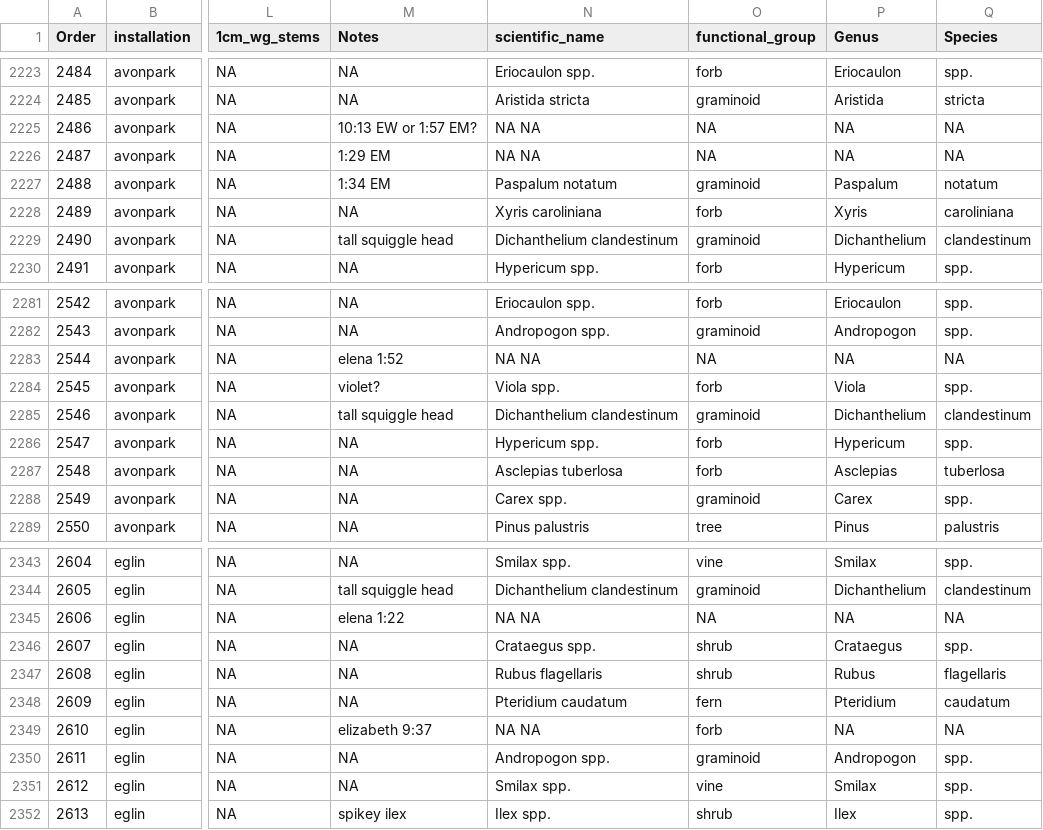
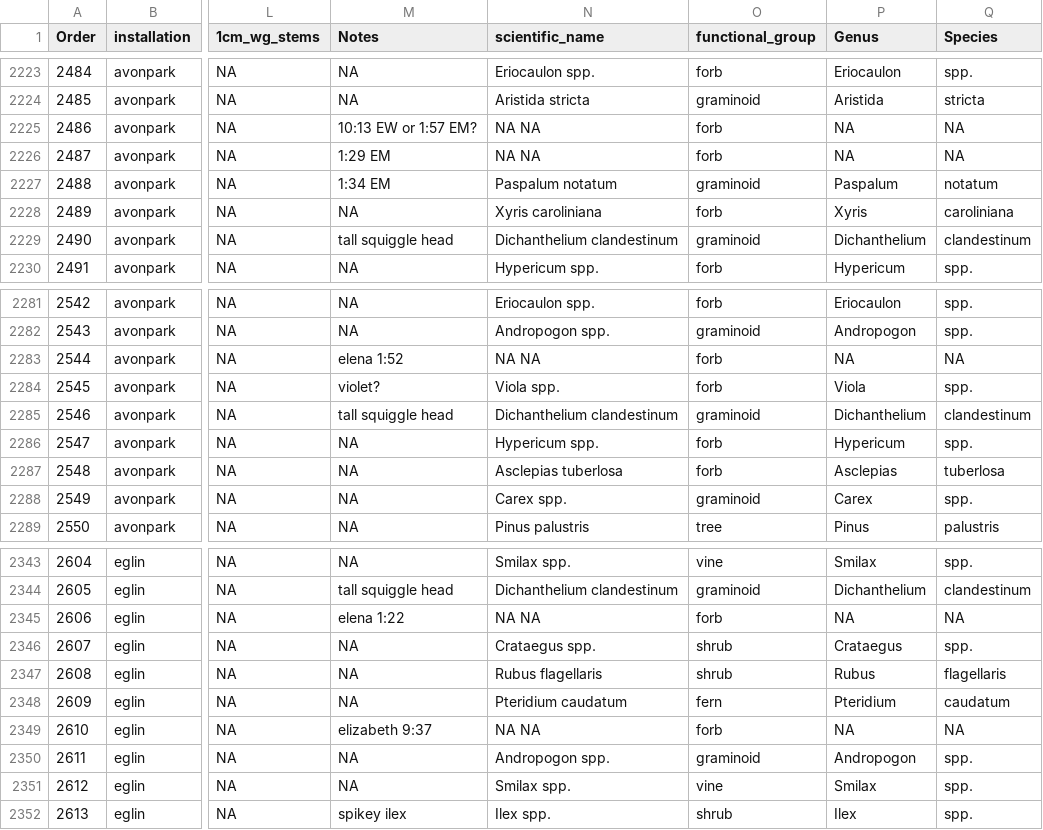
Before and after one commit to whalend/SERDP_Project, a CSV file: data/processed_data/species1m.csv, drawn as a sheet; only a part is shown, gaps mark what is left out; the diff names each change by its address in the sheet, - before the commit and + after, or states it on an @@ line.

```diff
--- a/data/processed_data/species1m.csv
+++ b/data/processed_data/species1m.csv
-O2225:O2226 (functional_group): NA
+O2225:O2226 (functional_group): forb
-O2283 (functional_group): NA
+O2283 (functional_group): forb
-O2345 (functional_group): NA
+O2345 (functional_group): forb
```
Also changed, not shown: data/processed_by_installation/avon_park_afr/species_avonpark.csv, data/processed_by_installation/eglin_afb/species_eglin.csv, 1 other file.
